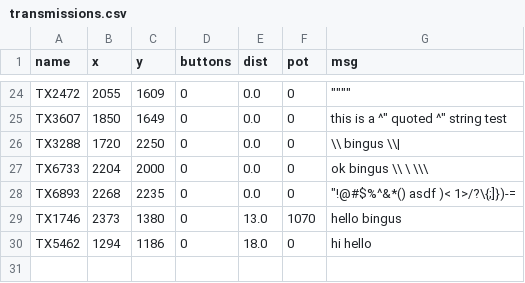
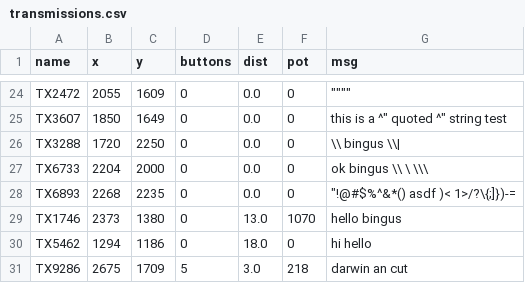
Before and after one commit to dsmaugy/cpsc334, a CSV file: final/transmission_field/resources/transmissions.csv, drawn as a sheet; only a part is shown, gaps mark what is left out.

```diff
--- a/final/transmission_field/resources/transmissions.csv
+++ b/final/transmission_field/resources/transmissions.csv
@@ -33 +33,2 @@ TX1746,2373,1380,0,13.0,1070,hello bingus
 TX5462,1294,1186,0,18.0,0,hi hello
+TX9286,2675,1709,5,3.0,218,darwin an cut
```
Also changed, not shown: 3 other files.
